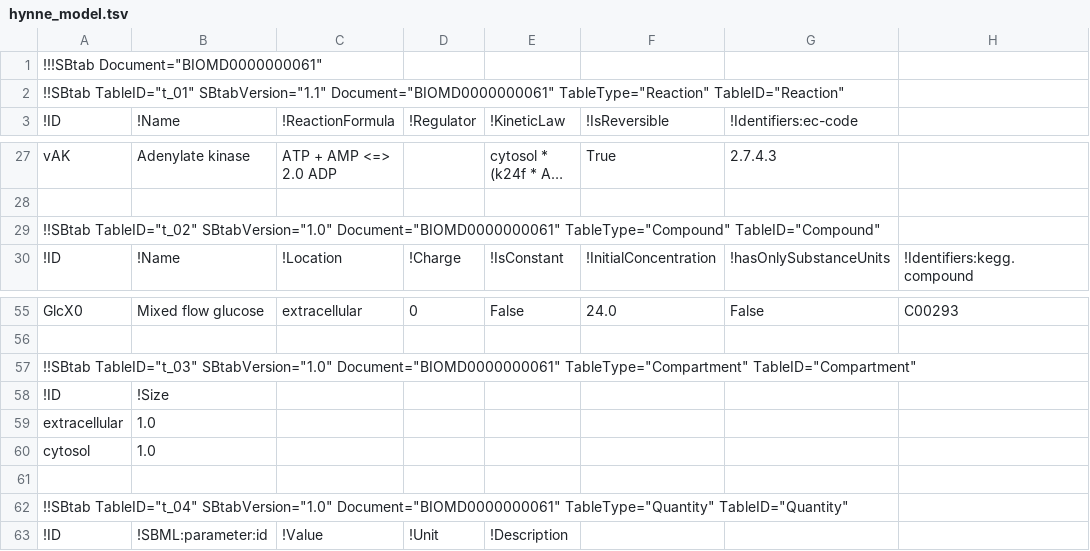
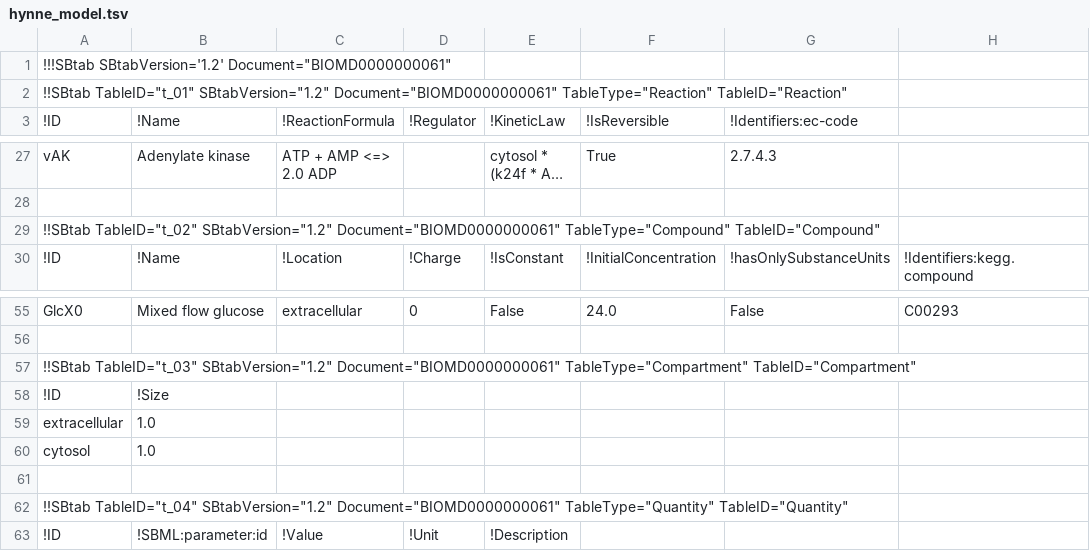
Before and after one commit to liebermeister/sbtab-matlab, a TSV file: resources/examples/sbtab/hynne/hynne_model.tsv, drawn as a sheet; only a part is shown, gaps mark what is left out; long unchanged cells end in …; the diff names each change by its address in the sheet, - before the commit and + after, or states it on an @@ line.

```diff
--- a/resources/examples/sbtab/hynne/hynne_model.tsv
+++ b/resources/examples/sbtab/hynne/hynne_model.tsv
-A1: !!!SBtab Document="BIOMD0000000061"
+A1: !!!SBtab SBtabVersion='1.2' Document="BIOMD0000000061"
-A2: !!SBtab TableID="t_01" SBtabVersion="1.1" Document="BIOMD0000000061" TableType="Reaction"…
+A2: !!SBtab TableID="t_01" SBtabVersion="1.2" Document="BIOMD0000000061" TableType="Reaction"…
-A29: !!SBtab TableID="t_02" SBtabVersion="1.0" Document="BIOMD0000000061" TableType="Compound"…
+A29: !!SBtab TableID="t_02" SBtabVersion="1.2" Document="BIOMD0000000061" TableType="Compound"…
-A57: !!SBtab TableID="t_03" SBtabVersion="1.0" Document="BIOMD0000000061" TableType="Compartment"…
+A57: !!SBtab TableID="t_03" SBtabVersion="1.2" Document="BIOMD0000000061" TableType="Compartment"…
-A62: !!SBtab TableID="t_04" SBtabVersion="1.0" Document="BIOMD0000000061" TableType="Quantity"…
+A62: !!SBtab TableID="t_04" SBtabVersion="1.2" Document="BIOMD0000000061" TableType="Quantity"…
```
Also changed, not shown: resources/examples/sbtab/SBtab_specification_example_tables/SBtab_specification_example_tables.tsv, resources/examples/sbtab/ecoli/ecoli_carlsson_modified_data.tsv, 3 other files.
